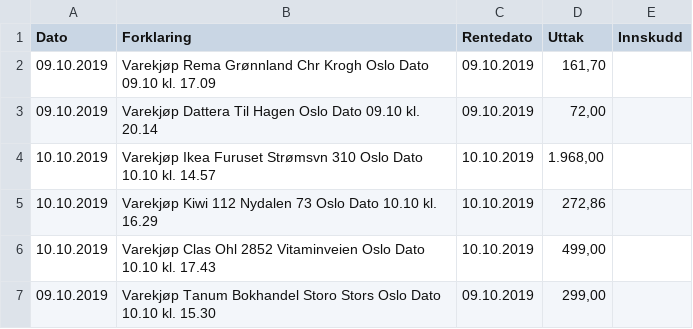
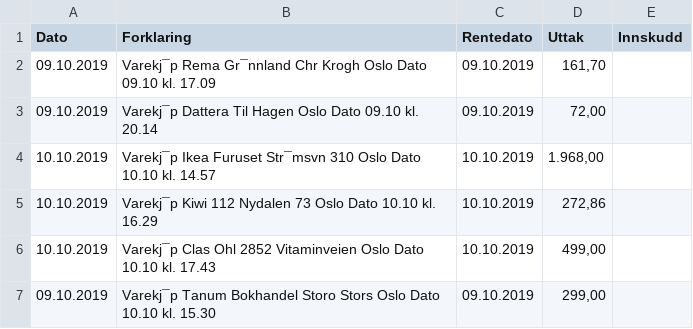
Before and after one commit to josteinhamre/Yield-v2, a CSV file: db/custom_seed.csv, drawn as a sheet.

```diff
--- a/db/custom_seed.csv
+++ b/db/custom_seed.csv
@@ -1,7 +1,7 @@
 "Dato";"Forklaring";"Rentedato";"Uttak";"Innskudd"
-"09.10.2019";"Varekjøp Rema Grønnland Chr Krogh Oslo Dato 09.10 kl. 17.09";"09.10.2019";"161,70";""
-"09.10.2019";"Varekjøp Dattera Til Hagen Oslo Dato 09.10 kl. 20.14";"09.10.2019";"72,00";""
-"10.10.2019";"Varekjøp Ikea Furuset Strømsvn 310 Oslo Dato 10.10 kl. 14.57";"10.10.2019";"1.968,00";""
-"10.10.2019";"Varekjøp Kiwi 112 Nydalen 73 Oslo Dato 10.10 kl. 16.29";"10.10.2019";"272,86";""
-"10.10.2019";"Varekjøp Clas Ohl 2852 Vitaminveien Oslo Dato 10.10 kl. 17.43";"10.10.2019";"499,00";""
-"09.10.2019";"Varekjøp Tanum Bokhandel Storo Stors Oslo Dato 10.10 kl. 15.30";"09.10.2019";"299,00";""
+"09.10.2019";"Varekj¯p Rema Gr¯nnland Chr Krogh Oslo Dato 09.10 kl. 17.09";"09.10.2019";"161,70";""
+"09.10.2019";"Varekj¯p Dattera Til Hagen Oslo Dato 09.10 kl. 20.14";"09.10.2019";"72,00";""
+"10.10.2019";"Varekj¯p Ikea Furuset Str¯msvn 310 Oslo Dato 10.10 kl. 14.57";"10.10.2019";"1.968,00";""
+"10.10.2019";"Varekj¯p Kiwi 112 Nydalen 73 Oslo Dato 10.10 kl. 16.29";"10.10.2019";"272,86";""
+"10.10.2019";"Varekj¯p Clas Ohl 2852 Vitaminveien Oslo Dato 10.10 kl. 17.43";"10.10.2019";"499,00";""
+"09.10.2019";"Varekj¯p Tanum Bokhandel Storo Stors Oslo Dato 10.10 kl. 15.30";"09.10.2019";"299,00";""
```
Also changed, not shown: db/new_seed_helper.csv, 1 other file.
